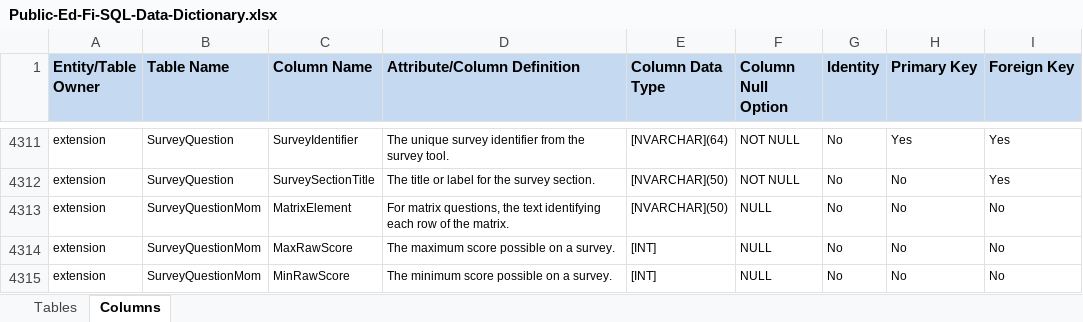
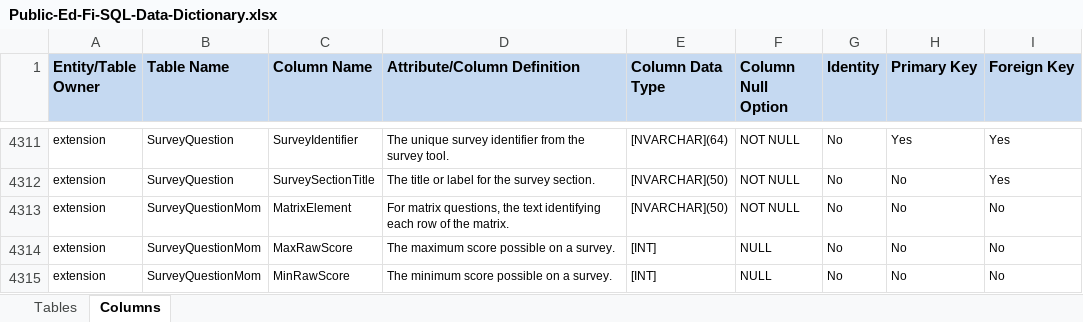
Before and after one commit to KleinISD-EdFi/MetaEd-TPDP-Files, an Excel workbook: MetaEdOutput/DataDictionary/Public-Ed-Fi-SQL-Data-Dictionary.xlsx, sheet Columns, drawn as a sheet; only a part is shown, gaps mark what is left out; values as stored, in another font and other column widths than the file's, no borders; the diff names each change by its address in the sheet, - before the commit and + after, or states it on an @@ line.

```diff
--- a/MetaEdOutput/DataDictionary/Public-Ed-Fi-SQL-Data-Dictionary.xlsx (sheet Columns)
+++ b/MetaEdOutput/DataDictionary/Public-Ed-Fi-SQL-Data-Dictionary.xlsx (sheet Columns)
-F4313 (Column Null Option): NULL
+F4313 (Column Null Option): NOT NULL
```
Also changed, not shown: MetaEdOutput/DataDictionary/Public-Ed-Fi-XML-Data-Dictionary.xlsx, MetaEdOutput/Ed-Fi-Handbook/Ed-Fi-Handbook.xlsx, 5 other files.
